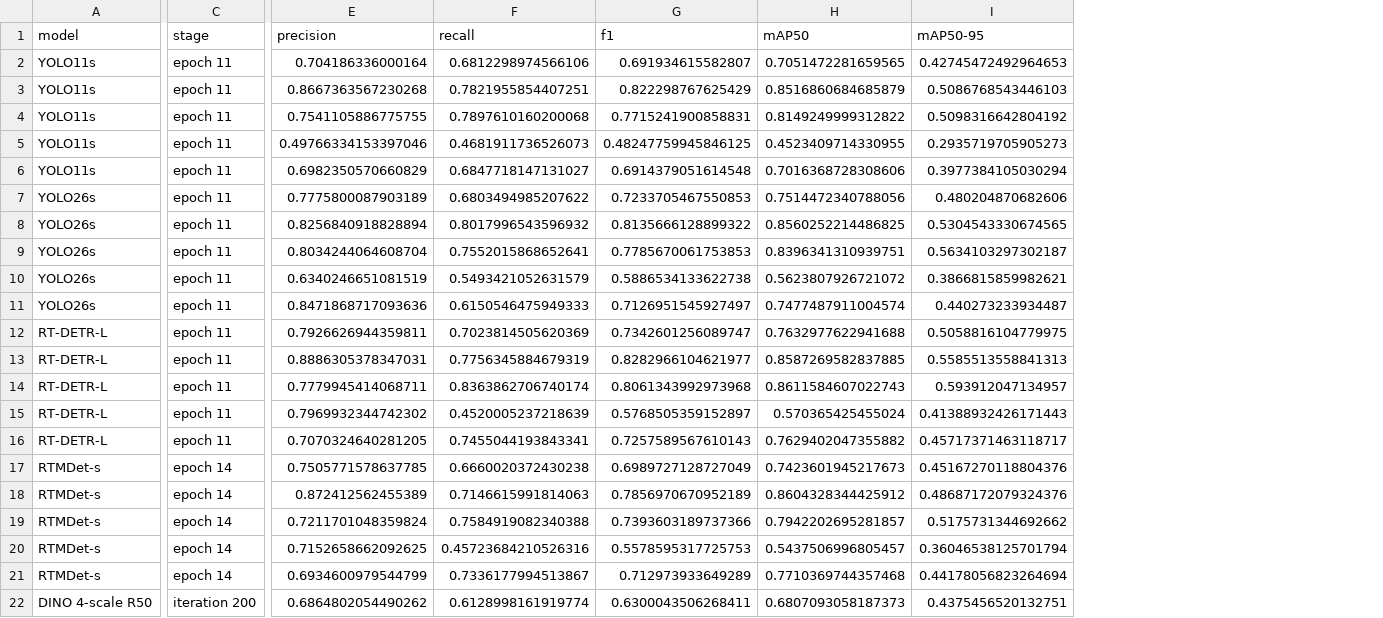
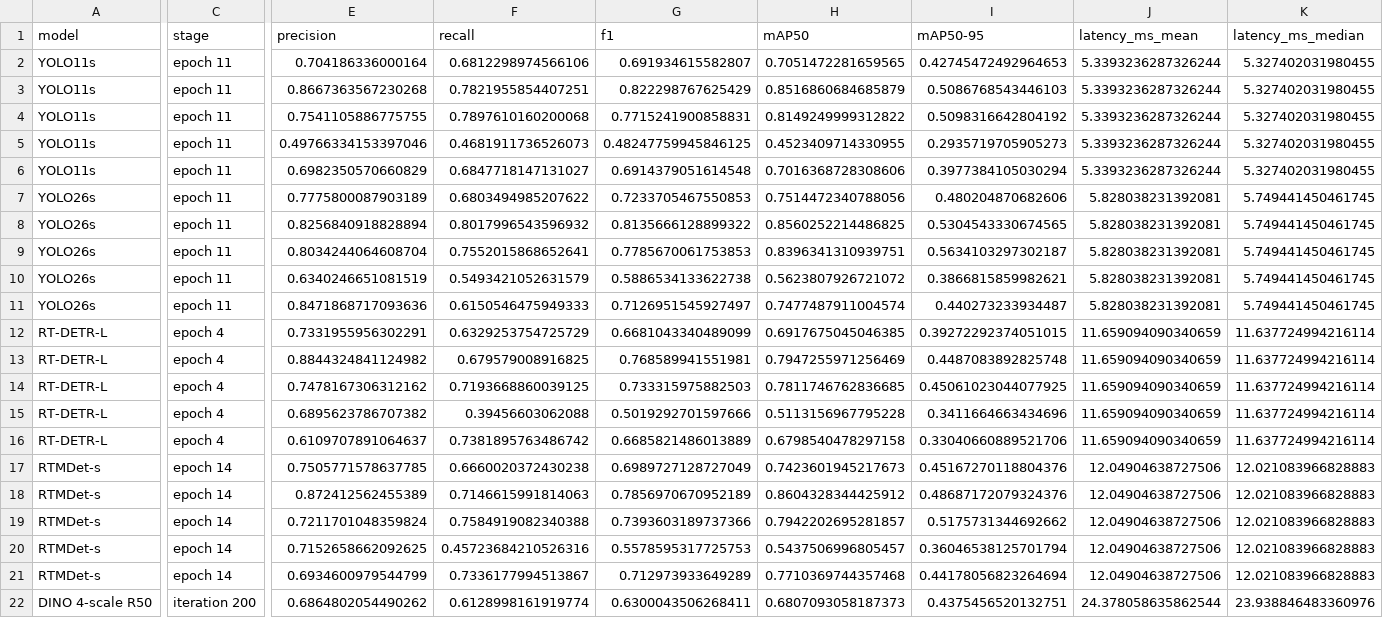
Before and after one commit to kailaisun/IR-detect, a CSV file: early_training/selected_metrics.csv, drawn as a sheet; only a part is shown, gaps mark what is left out; the diff covers the shown part only; the diff names each change by its address in the sheet, - before the commit and + after, or states it on an @@ line.

Commit message:
results: add selected-stage latency benchmarks

```diff
--- a/early_training/selected_metrics.csv
+++ b/early_training/selected_metrics.csv
+column J (latency_ms_mean), rows 2-22: 5.3393236287326244 | 5.3393236287326244 | 5.3393236287326244 | 5.3393236287326244 | 5.3393236287326244 | 5.828038231392081 | 5.828038231392081 | 5.828038231392081 | 5.828038231392081 | 5.828038231392081 | 11.659094090340659 | 11.659094090340659 | 11.659094090340659 | 11.659094090340659 | 11.659094090340659 | 12.04904638727506 | 12.04904638727506 | 12.04904638727506 | 12.04904638727506 | 12.04904638727506 | 24.378058635862544
+column K (latency_ms_median), rows 2-22: 5.327402031980455 | 5.327402031980455 | 5.327402031980455 | 5.327402031980455 | 5.327402031980455 | 5.749441450461745 | 5.749441450461745 | 5.749441450461745 | 5.749441450461745 | 5.749441450461745 | 11.637724994216114 | 11.637724994216114 | 11.637724994216114 | 11.637724994216114 | 11.637724994216114 | 12.021083966828883 | 12.021083966828883 | 12.021083966828883 | 12.021083966828883 | 12.021083966828883 | 23.938846483360976
-C12:C16 (stage): epoch 11
+C12:C16 (stage): epoch 4
-E12 (precision): 0.7926626944359811
+E12 (precision): 0.7331955956302291
-F12 (recall): 0.7023814505620369
+F12 (recall): 0.6329253754725729
-G12 (f1): 0.7342601256089747
+G12 (f1): 0.6681043340489099
-H12 (mAP50): 0.7632977622941688
+H12 (mAP50): 0.6917675045046385
-I12 (mAP50-95): 0.5058816104779975
+I12 (mAP50-95): 0.39272292374051015
-E13 (precision): 0.8886305378347031
+E13 (precision): 0.8844324841124982
-F13 (recall): 0.7756345884679319
+F13 (recall): 0.679579008916825
-G13 (f1): 0.8282966104621977
+G13 (f1): 0.768589941551981
-H13 (mAP50): 0.8587269582837885
+H13 (mAP50): 0.7947255971256469
-I13 (mAP50-95): 0.5585513558841313
+I13 (mAP50-95): 0.4487083892825748
-E14 (precision): 0.7779945414068711
+E14 (precision): 0.7478167306312162
-F14 (recall): 0.8363862706740174
+F14 (recall): 0.7193668860039125
-G14 (f1): 0.8061343992973968
+G14 (f1): 0.733315975882503
-H14 (mAP50): 0.8611584607022743
+H14 (mAP50): 0.7811746762836685
-I14 (mAP50-95): 0.593912047134957
+I14 (mAP50-95): 0.45061023044077925
-E15 (precision): 0.7969932344742302
+E15 (precision): 0.6895623786707382
-F15 (recall): 0.4520005237218639
+F15 (recall): 0.39456603062088
-G15 (f1): 0.5768505359152897
+G15 (f1): 0.5019292701597666
-H15 (mAP50): 0.570365425455024
+H15 (mAP50): 0.5113156967795228
-I15 (mAP50-95): 0.41388932426171443
+I15 (mAP50-95): 0.3411664663434696
-E16 (precision): 0.7070324640281205
+E16 (precision): 0.6109707891064637
-F16 (recall): 0.7455044193843341
+F16 (recall): 0.7381895763486742
-G16 (f1): 0.7257589567610143
+G16 (f1): 0.6685821486013889
-H16 (mAP50): 0.7629402047355882
+H16 (mAP50): 0.6798540478297158
-I16 (mAP50-95): 0.45717371463118717
+I16 (mAP50-95): 0.33040660889521706
```
Also changed, not shown: 2 added columns elsewhere in this file, 17 other files.
